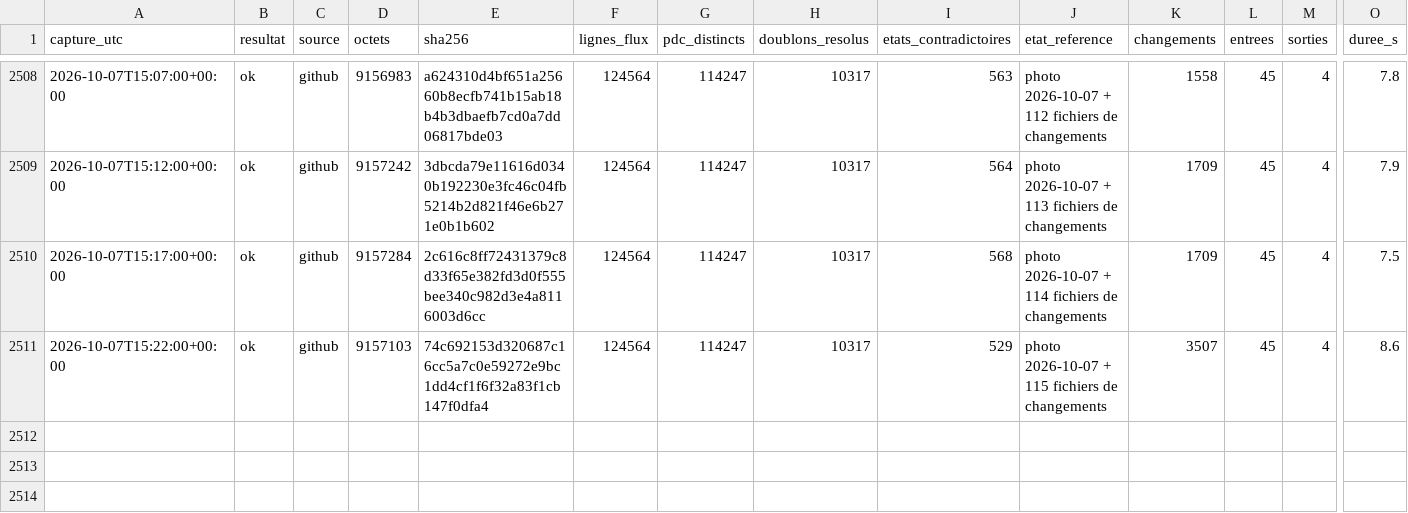
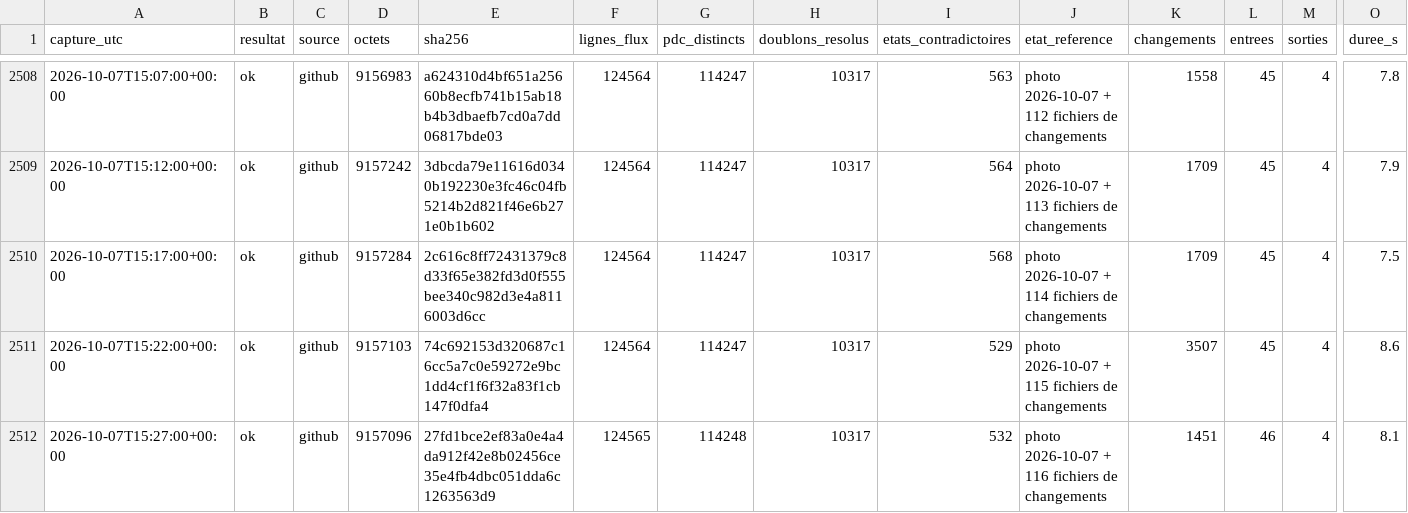
Before and after one commit to matheo-kandra/chargelab, a CSV file: data/collecte/journal/dynamique.csv, drawn as a sheet; only a part is shown, gaps mark what is left out; rows hold the shown columns only; the diff names each change by its address in the sheet, - before the commit and + after, or states it on an @@ line.

Commit message:
collecte locale 2026-10-07T15:27:09Z

```diff
--- a/data/collecte/journal/dynamique.csv
+++ b/data/collecte/journal/dynamique.csv
+row 2512: 2026-10-07T15:27:00+00:00 | ok | github | 9157096 | 27fd1bce2ef83a0e4a4da912f42e8b02456ce35e4fb4dbc051dda6c1263563d9 | 124565 | 114248 | 10317 | 532 | photo 2026-10-07 + 116 fichiers de changements | 1451 | 46 | 4 | 8.1
```
Also changed, not shown: 1 other file.
